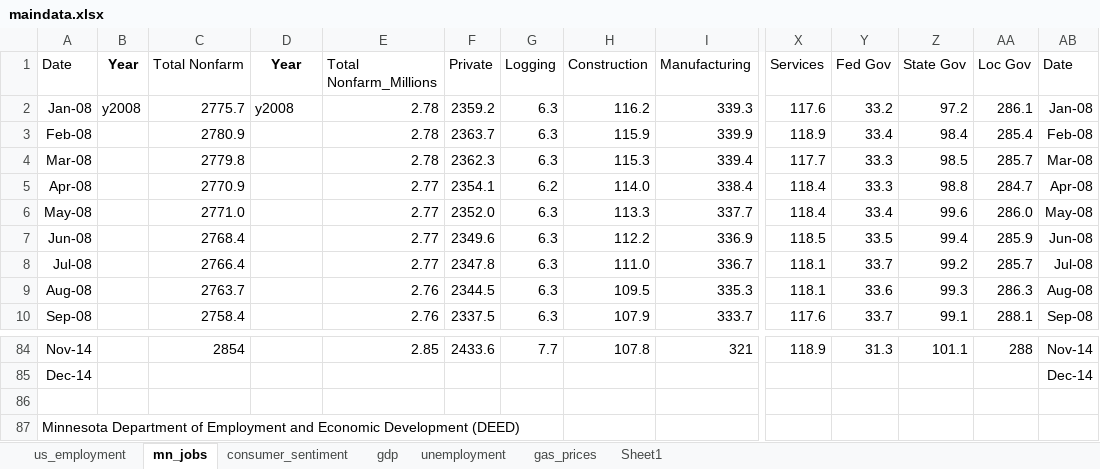
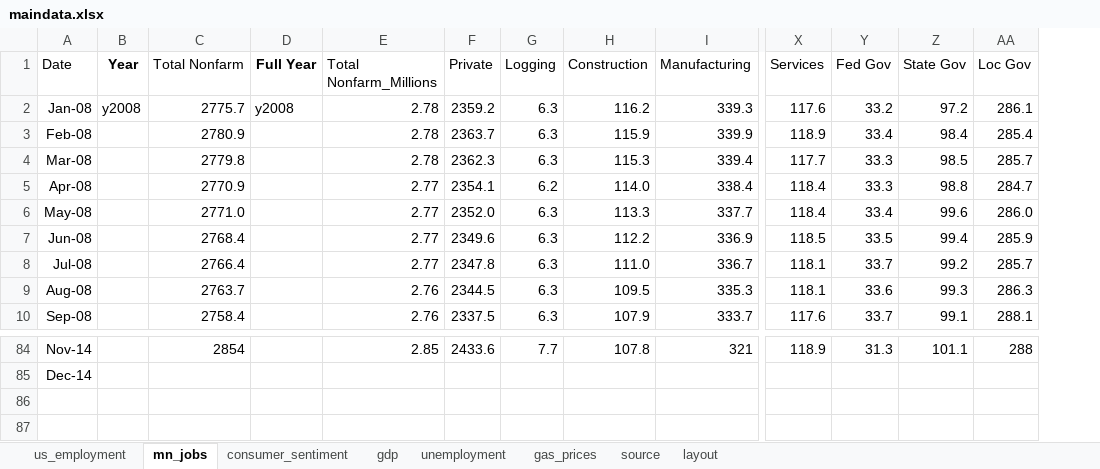
Before and after one commit to striblab/20150111-econ, an Excel workbook: builds/development/data/maindata.xlsx, sheet mn_jobs, drawn as a sheet; only a part is shown, gaps mark what is left out; values as stored, in another font and other column widths than the file's, no borders; rows hold the shown columns only; the diff names each change by its address in the sheet, - before the commit and + after, or states it on an @@ line.

```diff
--- a/builds/development/data/maindata.xlsx (sheet mn_jobs)
+++ b/builds/development/data/maindata.xlsx (sheet mn_jobs)
-sheet tab: Sheet1
+sheet tab: source
+sheet tab: layout
-column AB (Date), rows 2-10: Jan-08 | Feb-08 | Mar-08 | Apr-08 | May-08 | Jun-08 | Jul-08 | Aug-08 | Sep-08; rows 84-85: Nov-14 | Dec-14
-D1: Year
+D1: Full Year
-row 86: (empty)
-row 87: Minnesota Department of Employment and Economic Development (DEED)
```
Also changed, not shown: sheet source, sheet us_employment, sheet consumer_sentiment, sheet unemployment, sheet gas_prices, charts or pictures, builds/production/data/maindata.xlsx, 3 other files.
